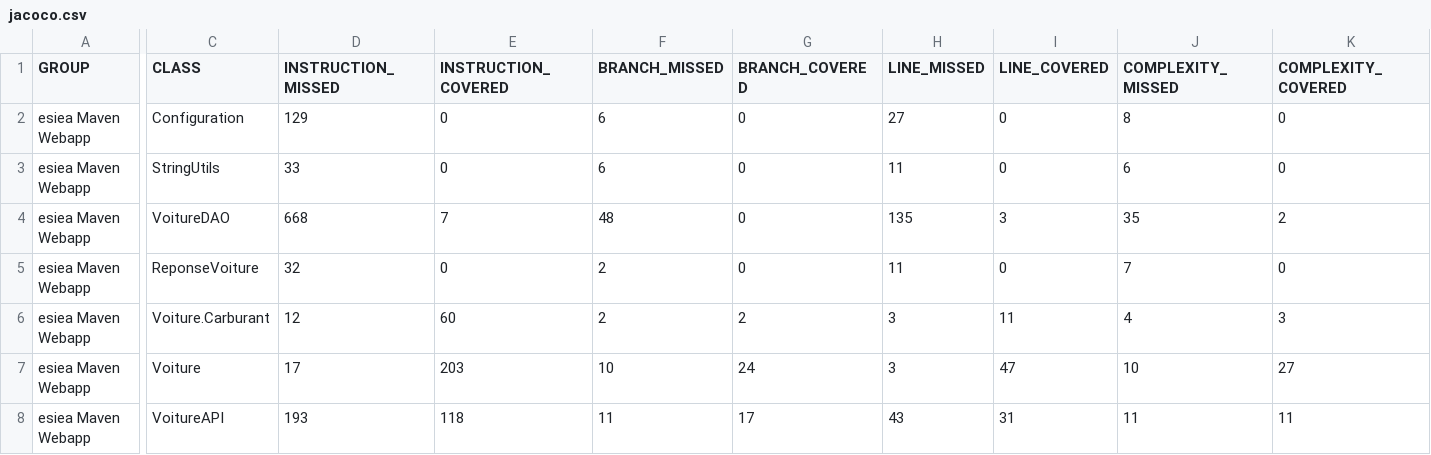
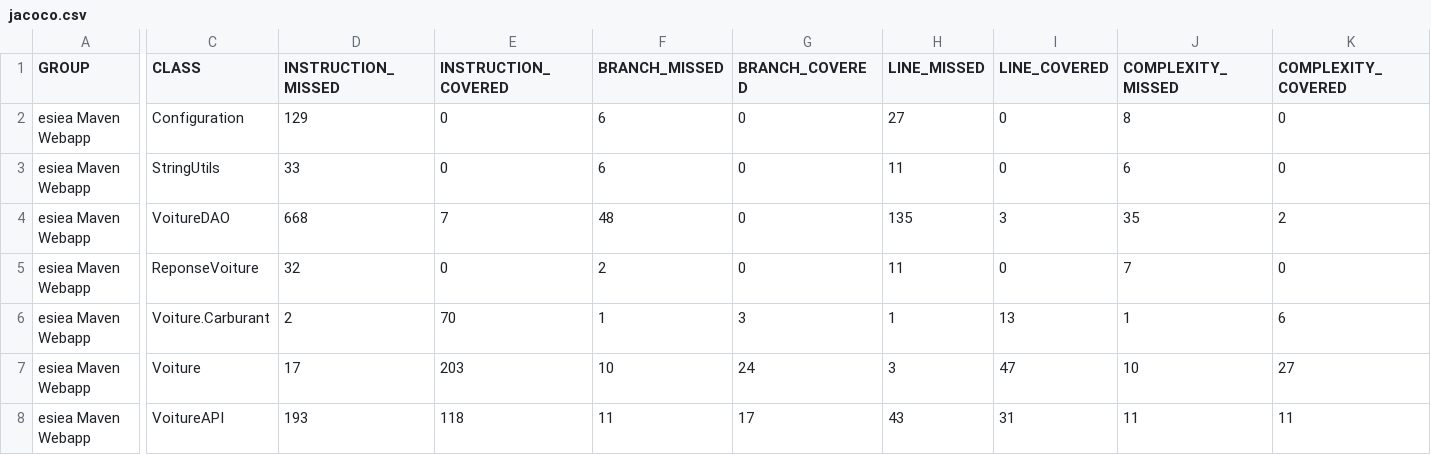
Before and after one commit to NicolasGounotEsiea/Projet_QA, a CSV file: target/site/jacoco/jacoco.csv, drawn as a sheet; only a part is shown, gaps mark what is left out; the diff covers the shown part only; the diff names each change by its address in the sheet, - before the commit and + after, or states it on an @@ line.

```diff
--- a/target/site/jacoco/jacoco.csv
+++ b/target/site/jacoco/jacoco.csv
-D6 (INSTRUCTION_MISSED): 12
+D6 (INSTRUCTION_MISSED): 2
-E6 (INSTRUCTION_COVERED): 60
+E6 (INSTRUCTION_COVERED): 70
-F6 (BRANCH_MISSED): 2
+F6 (BRANCH_MISSED): 1
-G6 (BRANCH_COVERED): 2
+G6 (BRANCH_COVERED): 3
-H6 (LINE_MISSED): 3
+H6 (LINE_MISSED): 1
-I6 (LINE_COVERED): 11
+I6 (LINE_COVERED): 13
-J6 (COMPLEXITY_MISSED): 4
+J6 (COMPLEXITY_MISSED): 1
-K6 (COMPLEXITY_COVERED): 3
+K6 (COMPLEXITY_COVERED): 6
```
Also changed, not shown: 2 edited cells elsewhere in this file, 47 other files.
